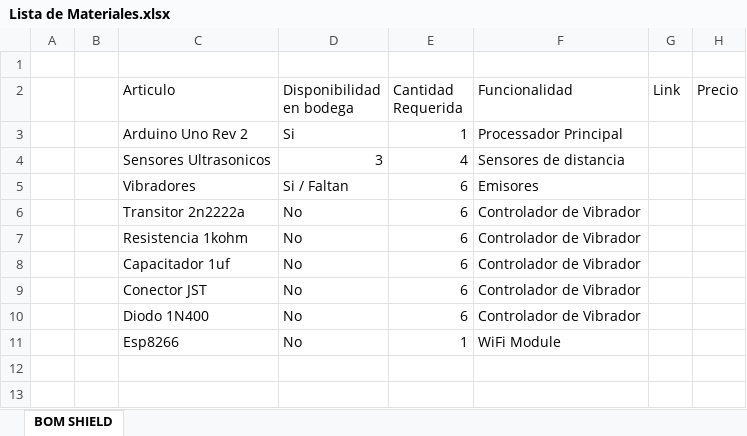
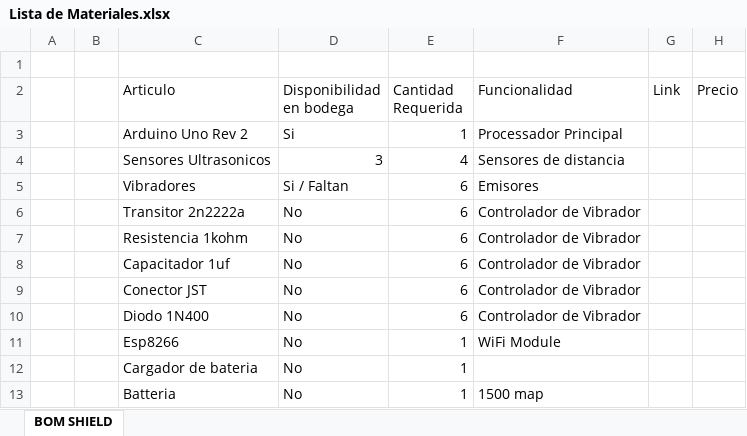
Before and after one commit to Moralitos28/G-MAS, an Excel workbook: Documentos/Lista de Materiales.xlsx, sheet BOM SHIELD, drawn as a sheet; values as stored, in another font and other column widths than the file's, no borders; the diff names each change by its address in the sheet, - before the commit and + after, or states it on an @@ line.

```diff
--- a/Documentos/Lista de Materiales.xlsx (sheet BOM SHIELD)
+++ b/Documentos/Lista de Materiales.xlsx (sheet BOM SHIELD)
+row 12:  |  | Cargador de bateria | No | 1
+row 13:  |  | Batteria | No | 1 | 1500 map
```
Also changed, not shown: 8 other files.
